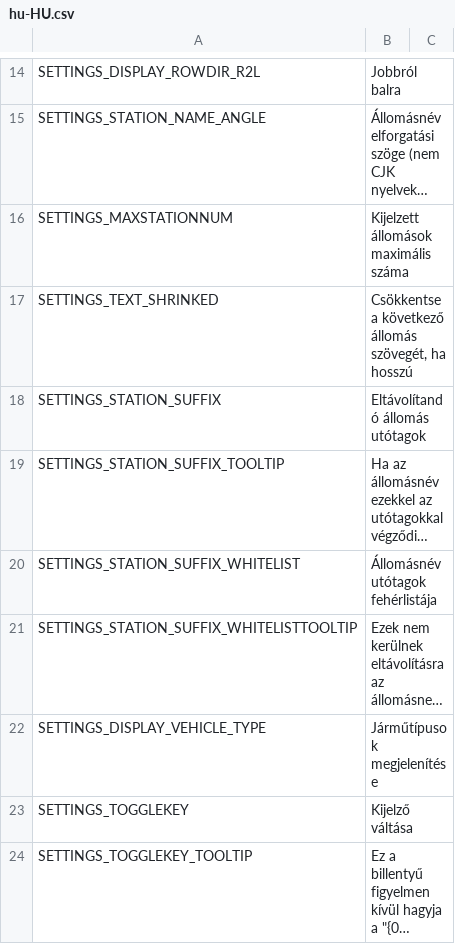
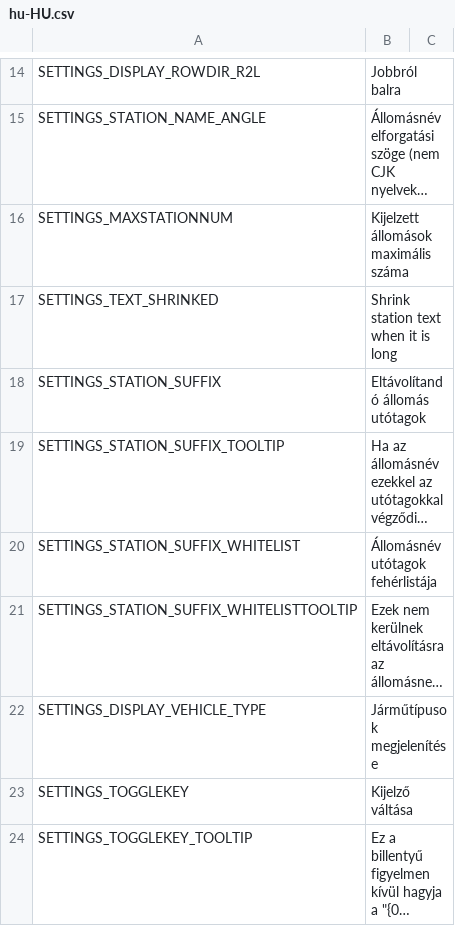
Before and after one commit to will258012/TrainDisplayUpdated, a CSV file: TrainDisplay/Translations/hu-HU.csv, drawn as a sheet; only a part is shown, gaps mark what is left out; long unchanged cells end in ….

Commit message:
New translations en-en.csv (Hungarian)
[ci skip]

```diff
--- a/TrainDisplay/Translations/hu-HU.csv
+++ b/TrainDisplay/Translations/hu-HU.csv
@@ -16,3 +16,3 @@
 "SETTINGS_MAXSTATIONNUM","Kijelzett állomások maximális száma",""
-"SETTINGS_TEXT_SHRINKED","Csökkentse a következő állomás szövegét, ha hosszú",""
+"SETTINGS_TEXT_SHRINKED","Shrink station text when it is long",""
 "SETTINGS_STATION_SUFFIX","Eltávolítandó állomás utótagok",""
```
